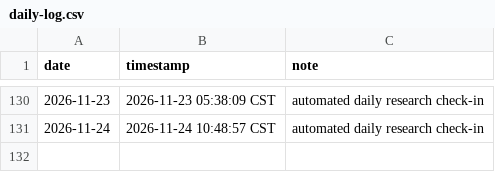
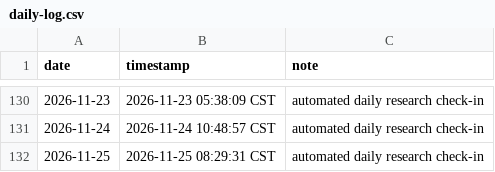
Before and after one commit to SIMON-WORLD/daily-research-log, a CSV file: activity/daily-log.csv, drawn as a sheet; only a part is shown, gaps mark what is left out.

Commit message:
chore: daily research check-in 2026-11-25

```diff
--- a/activity/daily-log.csv
+++ b/activity/daily-log.csv
@@ -131 +131,2 @@ date,timestamp,note
 2026-11-24,2026-11-24 10:48:57 CST,automated daily research check-in
+2026-11-25,2026-11-25 08:29:31 CST,automated daily research check-in
```
